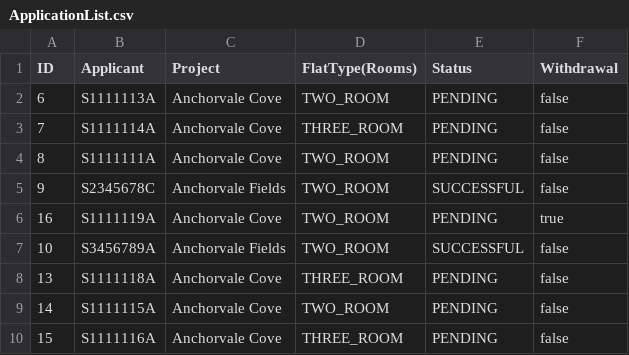
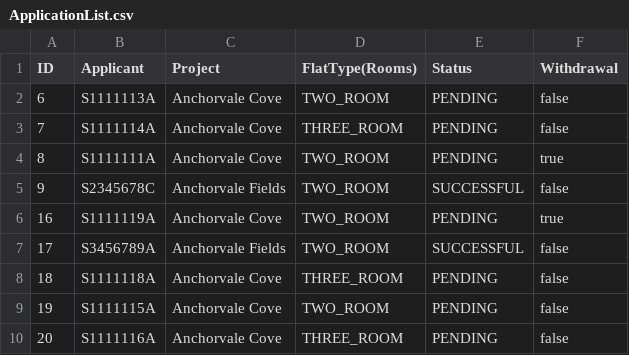
Before and after one commit to Shadowblazer93/SC2002-BTO-Project, a CSV file: src/database/ApplicationList.csv, drawn as a sheet.

```diff
--- a/src/database/ApplicationList.csv
+++ b/src/database/ApplicationList.csv
@@ -3,8 +3,8 @@ ID,Applicant,Project,FlatType(Rooms),Status,Withdrawal
 7,"S1111114A","Anchorvale Cove","THREE_ROOM","PENDING",false
-8,"S1111111A","Anchorvale Cove","TWO_ROOM","PENDING",false
+8,"S1111111A","Anchorvale Cove","TWO_ROOM","PENDING",true
 9,"S2345678C","Anchorvale Fields","TWO_ROOM","SUCCESSFUL",false
 16,"S1111119A","Anchorvale Cove","TWO_ROOM","PENDING",true
-10,"S3456789A","Anchorvale Fields","TWO_ROOM","SUCCESSFUL",false
-13,"S1111118A","Anchorvale Cove","THREE_ROOM","PENDING",false
-14,"S1111115A","Anchorvale Cove","TWO_ROOM","PENDING",false
-15,"S1111116A","Anchorvale Cove","THREE_ROOM","PENDING",false
+17,"S3456789A","Anchorvale Fields","TWO_ROOM","SUCCESSFUL",false
+18,"S1111118A","Anchorvale Cove","THREE_ROOM","PENDING",false
+19,"S1111115A","Anchorvale Cove","TWO_ROOM","PENDING",false
+20,"S1111116A","Anchorvale Cove","THREE_ROOM","PENDING",false
```
Also changed, not shown: src/database/ProjectList.csv, 1 other file.
